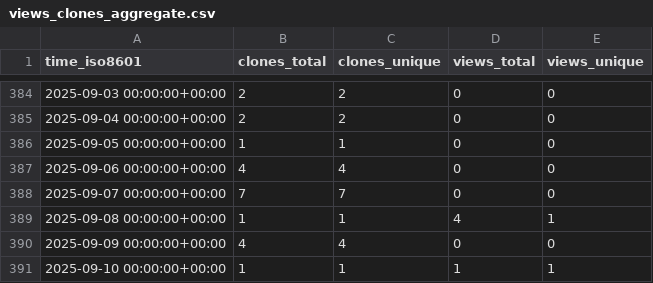
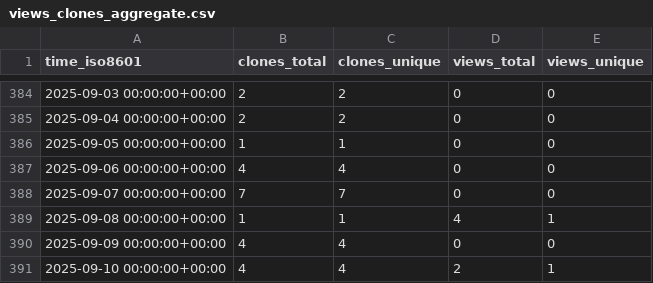
Before and after one commit to matias-gonz/mag-analyst, a CSV file: matias-gonz/mag-analyst/ghrs-data/views_clones_aggregate.csv, drawn as a sheet; only a part is shown, gaps mark what is left out.

```diff
--- a/matias-gonz/mag-analyst/ghrs-data/views_clones_aggregate.csv
+++ b/matias-gonz/mag-analyst/ghrs-data/views_clones_aggregate.csv
@@ -390,2 +390,2 @@ time_iso8601,clones_total,clones_unique,views_total,views_unique
 2025-09-09 00:00:00+00:00,4,4,0,0
-2025-09-10 00:00:00+00:00,1,1,1,1
+2025-09-10 00:00:00+00:00,4,4,2,1
```
Also changed, not shown: 1 other file.
